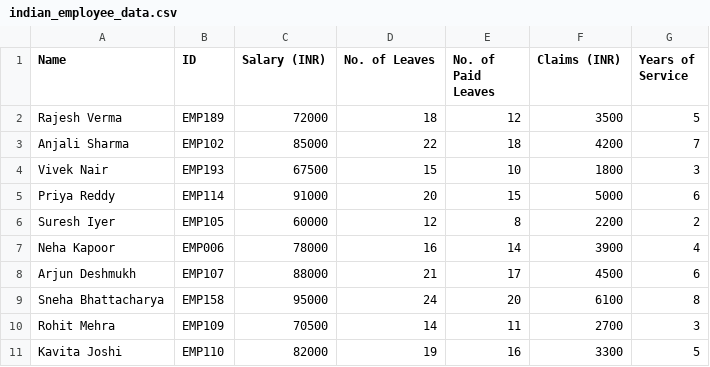
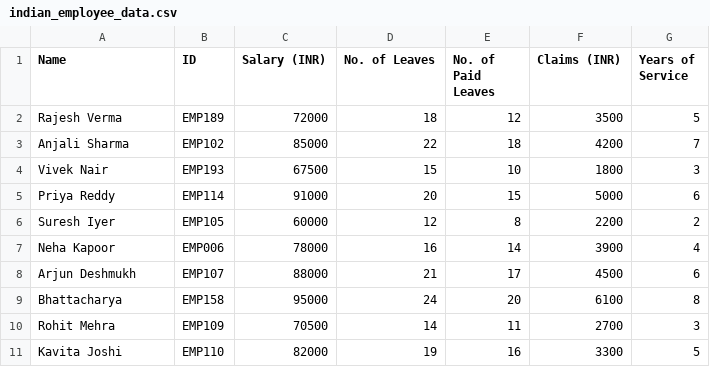
Before and after one commit to useramc/C_mini_pro, a CSV file: indian_employee_data.csv, drawn as a sheet.

Commit message:
Update indian_employee_data.csv

```diff
--- a/indian_employee_data.csv
+++ b/indian_employee_data.csv
@@ -8,3 +8,3 @@ Neha Kapoor,EMP006,78000,16,14,3900,4
 Arjun Deshmukh,EMP107,88000,21,17,4500,6
-Sneha Bhattacharya,EMP158,95000,24,20,6100,8
+Bhattacharya,EMP158,95000,24,20,6100,8
 Rohit Mehra,EMP109,70500,14,11,2700,3
```
